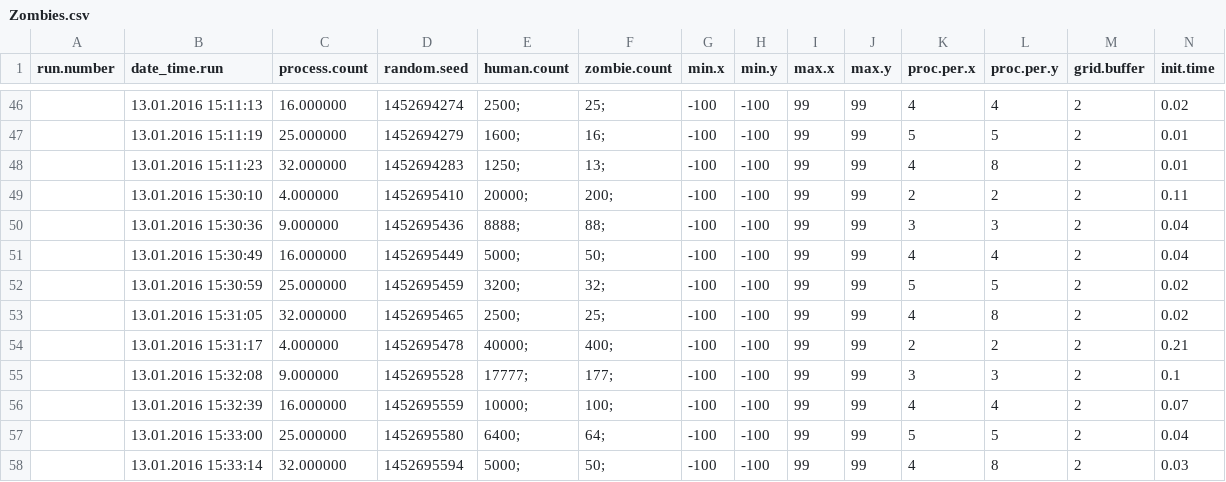
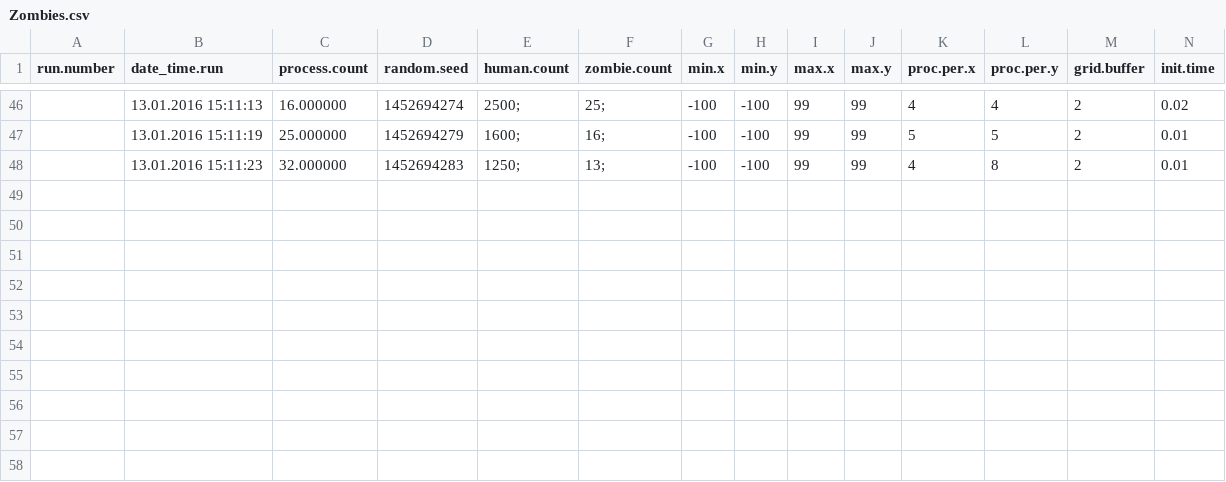
Before and after one commit to joaotrindade/hpc-project, a CSV file: default/ext/bin/Zombies.csv, drawn as a sheet; only a part is shown, gaps mark what is left out; rows hold the shown columns only; the diff names each change by its address in the sheet, - before the commit and + after, or states it on an @@ line.

Commit message:
Revert "CSV with results"
This reverts commit d553112912de60a2f3e7f00469866cca69303f53.

```diff
--- a/default/ext/bin/Zombies.csv
+++ b/default/ext/bin/Zombies.csv
-row 49:  | 13.01.2016 15:30:10 | 4.000000 | 1452695410 | 20000; | 200; | -100 | -100 | 99 | 99 | 2 | 2 | 2 | 0.11
-row 50:  | 13.01.2016 15:30:36 | 9.000000 | 1452695436 | 8888; | 88; | -100 | -100 | 99 | 99 | 3 | 3 | 2 | 0.04
-row 51:  | 13.01.2016 15:30:49 | 16.000000 | 1452695449 | 5000; | 50; | -100 | -100 | 99 | 99 | 4 | 4 | 2 | 0.04
-row 52:  | 13.01.2016 15:30:59 | 25.000000 | 1452695459 | 3200; | 32; | -100 | -100 | 99 | 99 | 5 | 5 | 2 | 0.02
-row 53:  | 13.01.2016 15:31:05 | 32.000000 | 1452695465 | 2500; | 25; | -100 | -100 | 99 | 99 | 4 | 8 | 2 | 0.02
-row 54:  | 13.01.2016 15:31:17 | 4.000000 | 1452695478 | 40000; | 400; | -100 | -100 | 99 | 99 | 2 | 2 | 2 | 0.21
-row 55:  | 13.01.2016 15:32:08 | 9.000000 | 1452695528 | 17777; | 177; | -100 | -100 | 99 | 99 | 3 | 3 | 2 | 0.1
-row 56:  | 13.01.2016 15:32:39 | 16.000000 | 1452695559 | 10000; | 100; | -100 | -100 | 99 | 99 | 4 | 4 | 2 | 0.07
-row 57:  | 13.01.2016 15:33:00 | 25.000000 | 1452695580 | 6400; | 64; | -100 | -100 | 99 | 99 | 5 | 5 | 2 | 0.04
-row 58:  | 13.01.2016 15:33:14 | 32.000000 | 1452695594 | 5000; | 50; | -100 | -100 | 99 | 99 | 4 | 8 | 2 | 0.03
```
